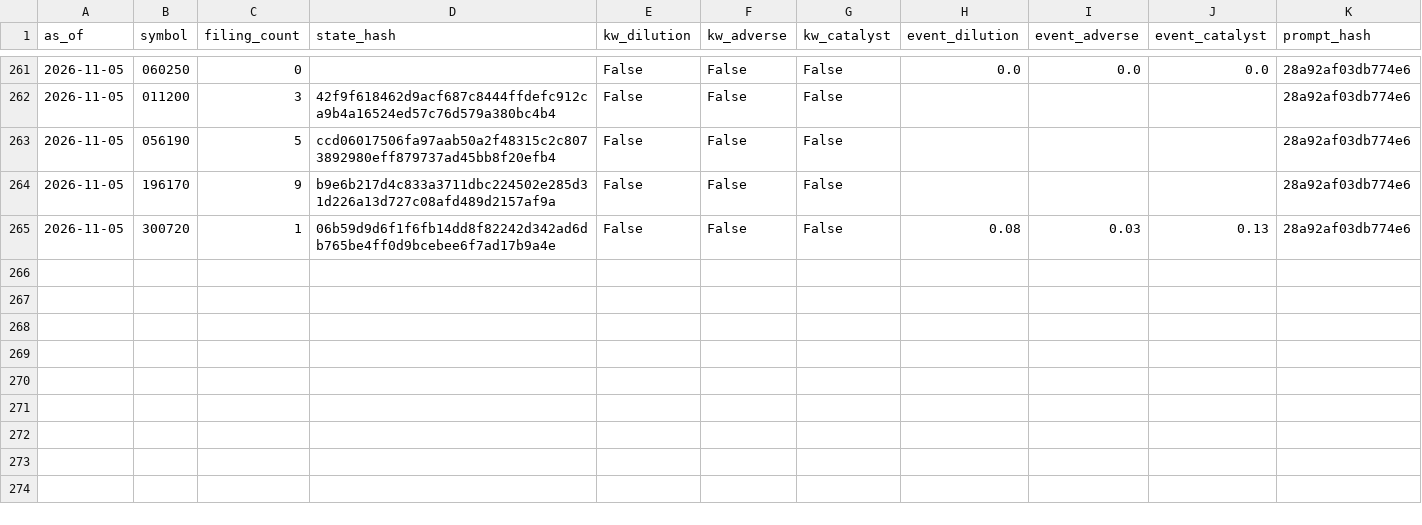
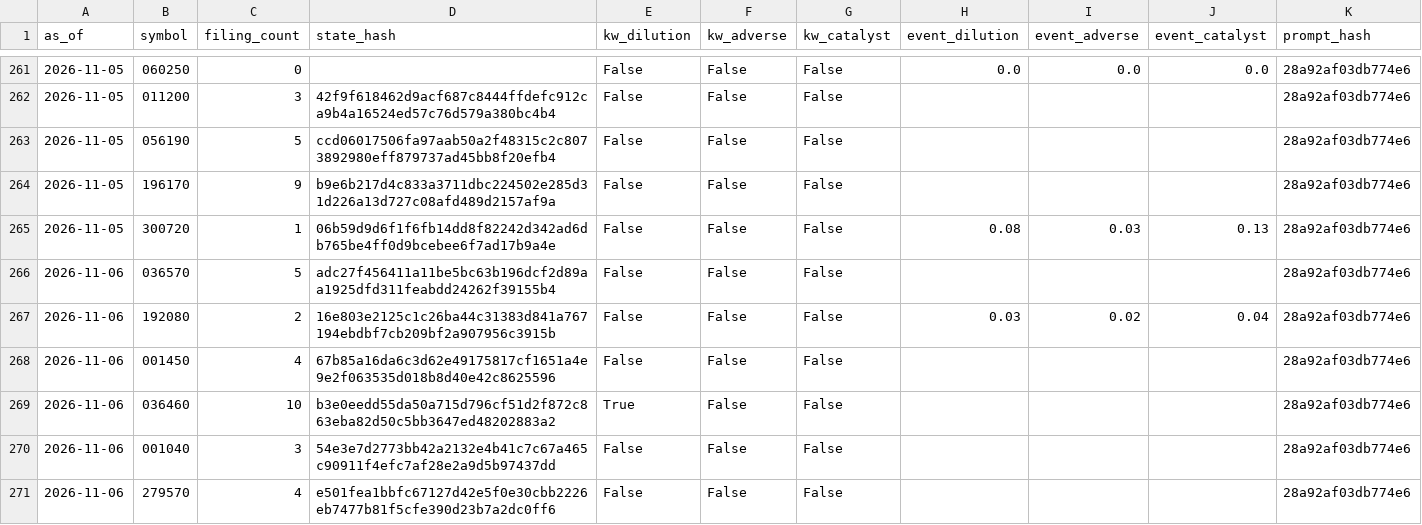
Before and after one commit to LEOSONG727/kis-foreign-flow-report, a CSV file: data/jev_event_live.csv, drawn as a sheet; only a part is shown, gaps mark what is left out; rows hold the shown columns only; the diff covers the shown part only; the diff names each change by its address in the sheet, - before the commit and + after, or states it on an @@ line.

```diff
--- a/data/jev_event_live.csv
+++ b/data/jev_event_live.csv
+row 266: 2026-11-06 | 036570 | 5 | adc27f456411a11be5bc63b196dcf2d89aa1925dfd311feabdd24262f39155b4 | False | False | False |  |  |  | 28a92af03db774e6
+row 267: 2026-11-06 | 192080 | 2 | 16e803e2125c1c26ba44c31383d841a767194ebdbf7cb209bf2a907956c3915b | False | False | False | 0.03 | 0.02 | 0.04 | 28a92af03db774e6
+row 268: 2026-11-06 | 001450 | 4 | 67b85a16da6c3d62e49175817cf1651a4e9e2f063535d018b8d40e42c8625596 | False | False | False |  |  |  | 28a92af03db774e6
+row 269: 2026-11-06 | 036460 | 10 | b3e0eedd55da50a715d796cf51d2f872c863eba82d50c5bb3647ed48202883a2 | True | False | False |  |  |  | 28a92af03db774e6
+row 270: 2026-11-06 | 001040 | 3 | 54e3e7d2773bb42a2132e4b41c7c67a465c90911f4efc7af28e2a9d5b97437dd | False | False | False |  |  |  | 28a92af03db774e6
+row 271: 2026-11-06 | 279570 | 4 | e501fea1bbfc67127d42e5f0e30cbb2226eb7477b81f5cfe390d23b7a2dc0ff6 | False | False | False |  |  |  | 28a92af03db774e6
```
Also changed, not shown: 6 added rows elsewhere in this file, data/ml_shadow_snapshots.csv, data/opinions.csv, 24 other files.
